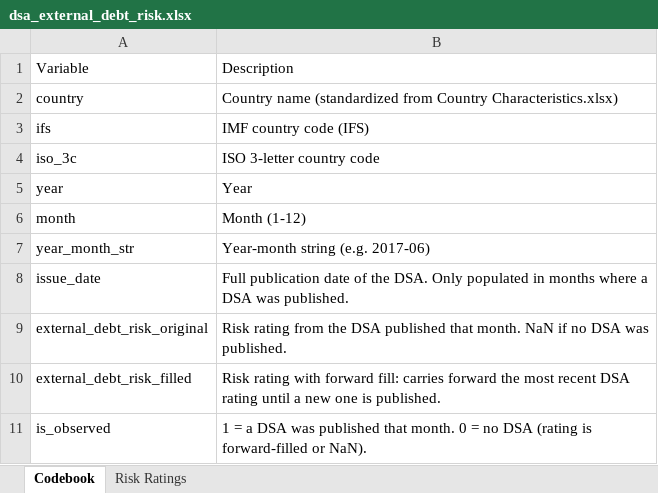
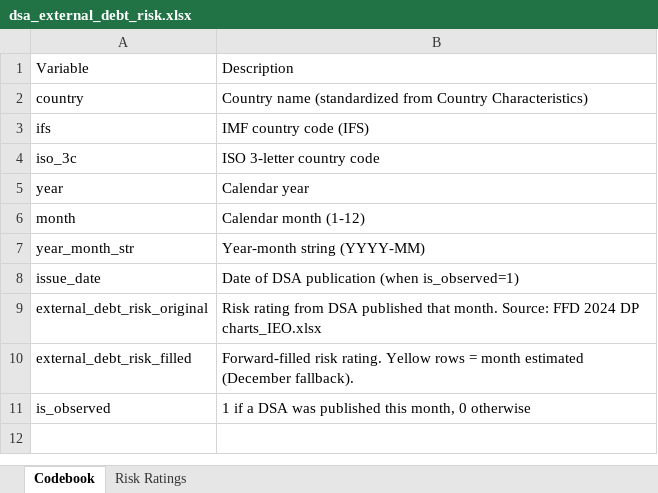
Before and after one commit to gasoto04/bp2-dummy, an Excel workbook: risk_ratings_dsa/dsa_external_debt_risk.xlsx, sheet Codebook, drawn as a sheet; values as stored, in another font and other column widths than the file's, no borders; the diff names each change by its address in the sheet, - before the commit and + after, or states it on an @@ line.

Commit message:
ongoing butterfly chart, redone risk rating dsa excel and adding ffd

```diff
--- a/risk_ratings_dsa/dsa_external_debt_risk.xlsx (sheet Codebook)
+++ b/risk_ratings_dsa/dsa_external_debt_risk.xlsx (sheet Codebook)
-B2: …from Country Characteristics.xlsx)
+B2: …from Country Characteristics)
-B5: Year
+B5: Calendar year
-B6: Month (1-12)
+B6: Calendar month (1-12)
-B7: Year-month string (e.g. 2017-06)
+B7: Year-month string (YYYY-MM)
-B8: Full publication date of the DSA. Only populated in months where a DSA was published.
+B8: Date of DSA publication (when is_observed=1)
-B9: …rating from the DSA published that month. NaN if no DSA was published.
+B9: …rating from DSA published that month. Source: FFD 2024 DP charts_IEO.xlsx
-B10: Risk rating with forward fill: carries forward the most recent DSA rating until a new one is published.
+B10: Forward-filled risk rating. Yellow rows = month estimated (December fallback).
-B11: 1 = a DSA was published that month. 0 = no DSA (rating is forward-filled or NaN).
+B11: 1 if a DSA was published this month, 0 otherwise
```
Also changed, not shown: sheet Risk Ratings, 1 other file.
